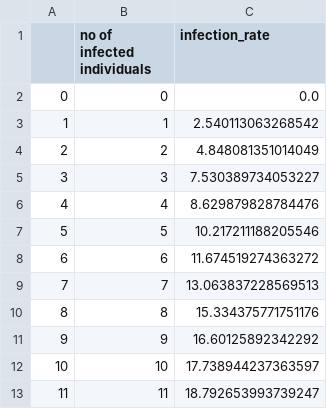
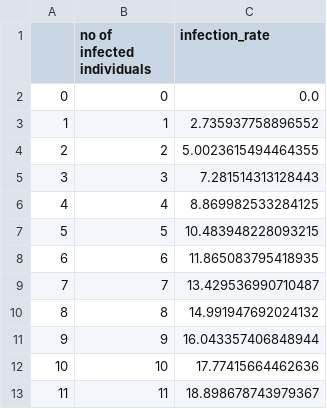
Before and after one commit to danlee2002/CovidSimulation, a CSV file: src/korean_infectionrate_individuals.csv, drawn as a sheet.

```diff
--- a/src/korean_infectionrate_individuals.csv
+++ b/src/korean_infectionrate_individuals.csv
@@ -2,12 +2,12 @@
 0,0,0.0
-1,1,2.540113063268542
-2,2,4.848081351014049
-3,3,7.530389734053227
-4,4,8.629879828784476
-5,5,10.217211188205546
-6,6,11.674519274363272
-7,7,13.063837228569513
-8,8,15.334375771751176
-9,9,16.60125892342292
-10,10,17.738944237363597
-11,11,18.792653993739247
+1,1,2.735937758896552
+2,2,5.0023615494464355
+3,3,7.281514313128443
+4,4,8.869982533284125
+5,5,10.483948228093215
+6,6,11.865083795418935
+7,7,13.429536990710487
+8,8,14.991947692024132
+9,9,16.043357406848944
+10,10,17.77415664462636
+11,11,18.898678743979367
```
Also changed, not shown: src/american_infectionrate_individuals.csv, 1 other file.
